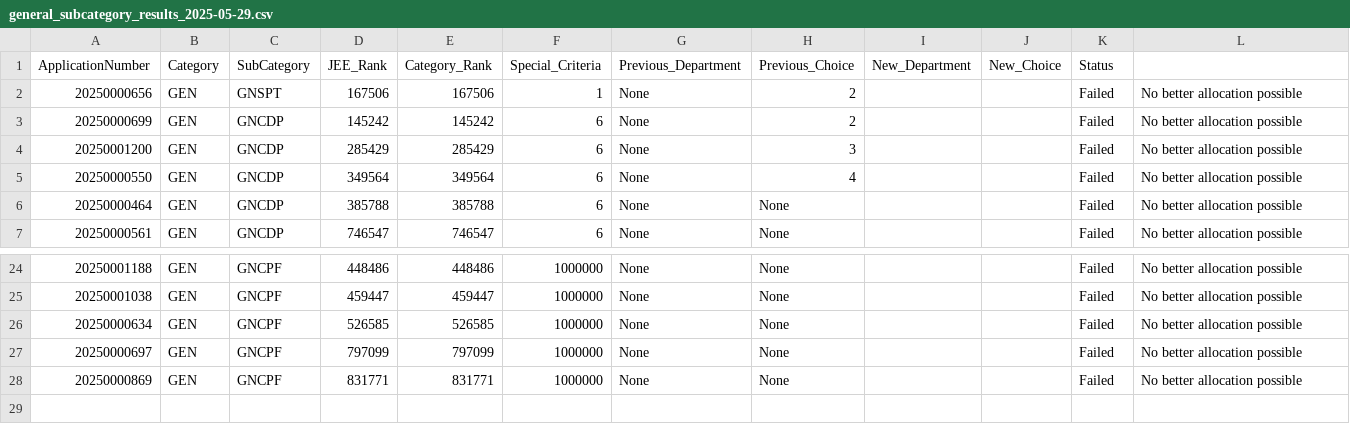
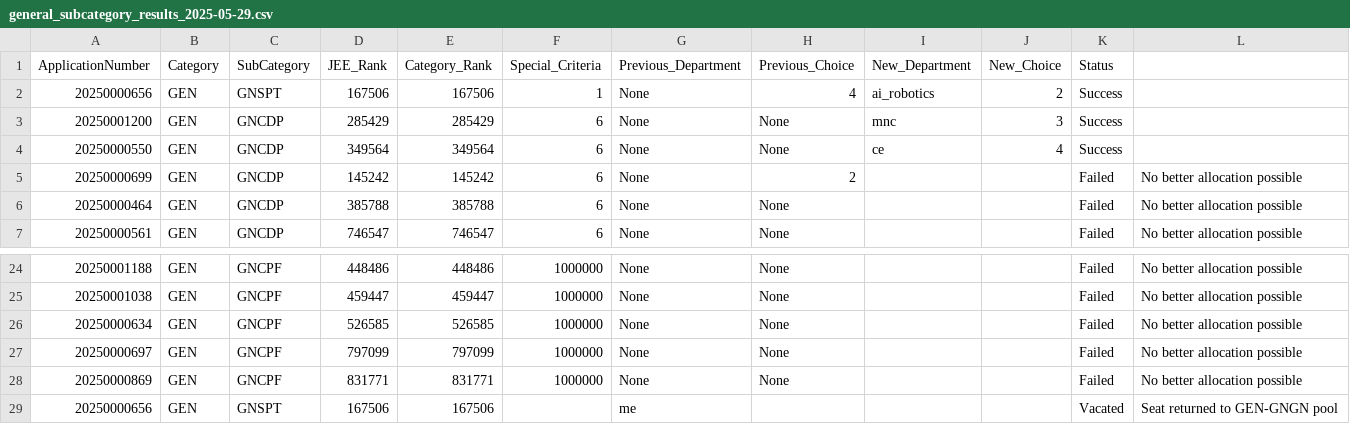
Before and after one commit to ipshitapathania/SMVDU-Admission, a CSV file: backend/allocationLogic/general_subcategory_results_2025-05-29.csv, drawn as a sheet; only a part is shown, gaps mark what is left out.

```diff
--- a/backend/allocationLogic/general_subcategory_results_2025-05-29.csv
+++ b/backend/allocationLogic/general_subcategory_results_2025-05-29.csv
@@ -1,6 +1,6 @@
 ApplicationNumber,Category,SubCategory,JEE_Rank,Category_Rank,Special_Criteria,Previous_Department,Previous_Choice,New_Department,New_Choice,Status
-20250000656,GEN,GNSPT,167506,167506,1,None,2,,,Failed,No better allocation possible
+20250000656,GEN,GNSPT,167506,167506,1,None,4,ai_robotics,2,Success
+20250001200,GEN,GNCDP,285429,285429,6,None,None,mnc,3,Success
+20250000550,GEN,GNCDP,349564,349564,6,None,None,ce,4,Success
 20250000699,GEN,GNCDP,145242,145242,6,None,2,,,Failed,No better allocation possible
-20250001200,GEN,GNCDP,285429,285429,6,None,3,,,Failed,No better allocation possible
-20250000550,GEN,GNCDP,349564,349564,6,None,4,,,Failed,No better allocation possible
 20250000464,GEN,GNCDP,385788,385788,6,None,None,,,Failed,No better allocation possible
@@ -28 +28,2 @@ ApplicationNumber,Category,SubCategory,JEE_Rank,Category_Rank,Special_Criteria,P
 20250000869,GEN,GNCPF,831771,831771,1000000,None,None,,,Failed,No better allocation possible
+20250000656,GEN,GNSPT,167506,167506,,me,,,,Vacated,Seat returned to GEN-GNGN pool
```
Also changed, not shown: backend/allocationLogic/allocation_results.csv, 10 other files.
